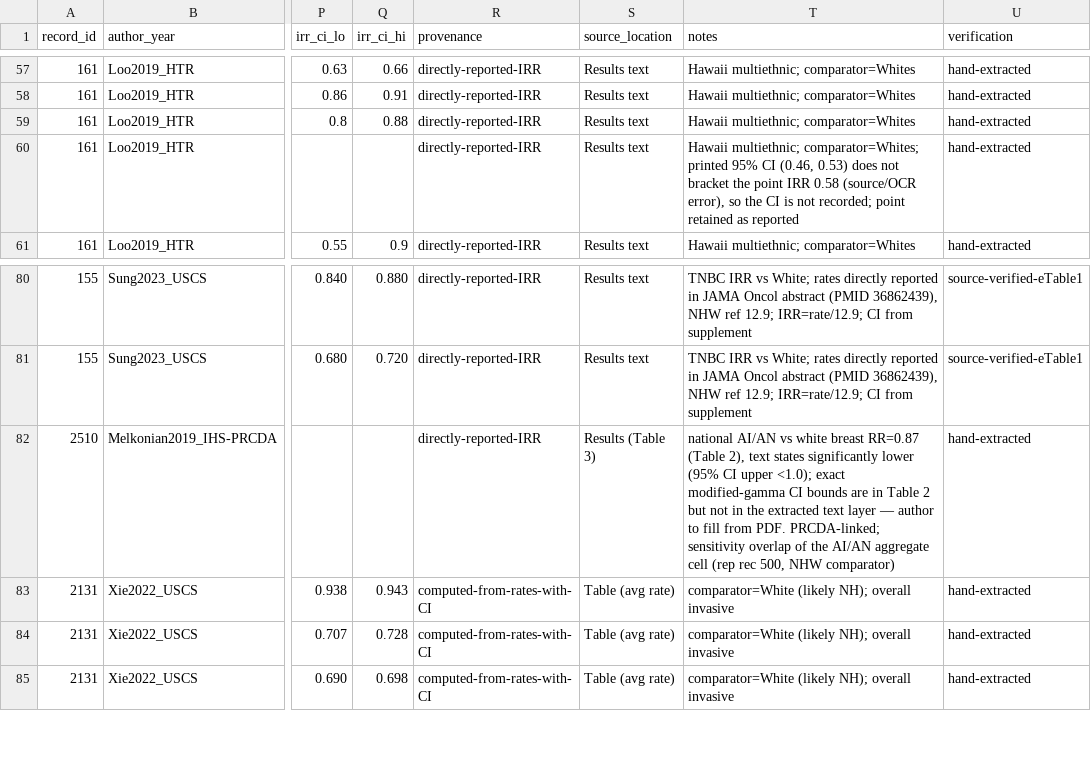
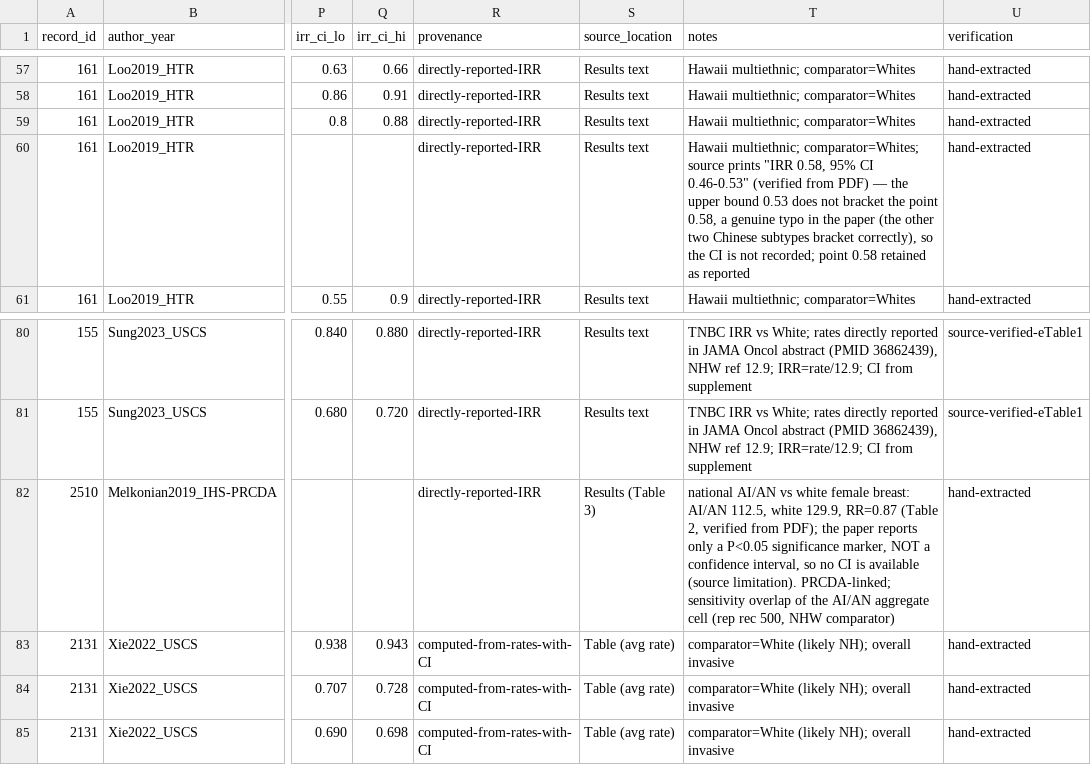
Before and after one commit to p16791918-lab/Meta, a CSV file: meta_agents/search_v2/breast_extraction.csv, drawn as a sheet; only a part is shown, gaps mark what is left out; the diff names each change by its address in the sheet, - before the commit and + after, or states it on an @@ line.

```diff
--- a/meta_agents/search_v2/breast_extraction.csv
+++ b/meta_agents/search_v2/breast_extraction.csv
-T60 (notes): …multiethnic; comparator=Whites; printed 95% CI (0.46, 0.53) does not bracket the point IRR 0.58 (source/OCR error), so the CI is not recorded; point retained as…
+T60 (notes): …multiethnic; comparator=Whites; source prints "IRR 0.58, 95% CI 0.46-0.53" (verified from PDF) — the upper bound 0.53 does not bracket the point 0.58, a genuine typo in the paper (the other two Chinese subtypes bracket correctly), so the CI is not recorded; point 0.58 retained as…
-T82 (notes): …vs white breast RR=0.87 (Table 2), text states significantly lower (95% CI upper <1.0); exact modified-gamma CI bounds are in Table 2 but not in the extracted text layer — author to fill from PDF. PRCDA-linked; sensitivity…
+T82 (notes): …vs white female breast: AI/AN 112.5, white 129.9, RR=0.87 (Table 2, verified from PDF); the paper reports only a P<0.05 significance marker, NOT a confidence interval, so no CI is available (source limitation). PRCDA-linked; sensitivity…
```
